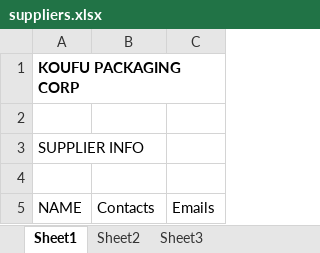
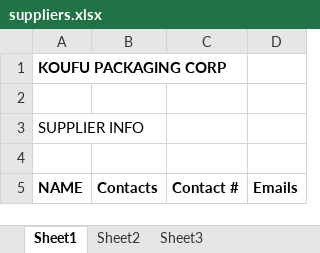
Before and after one commit to howellkit3/ERP_system_codemore_inc_Laravel_2015, an Excel workbook: app/webroot/img/purchasing/suppliers.xlsx, sheet Sheet1, drawn as a sheet; values as stored, in another font and other column widths than the file's, no borders; removed rows and columns are numbered as before the commit, all else as after; the diff names each change by its address in the sheet, - before the commit and + after, or states it on an @@ line.

Commit message:
fix export supplier info

```diff
--- a/app/webroot/img/purchasing/suppliers.xlsx (sheet Sheet1)
+++ b/app/webroot/img/purchasing/suppliers.xlsx (sheet Sheet1)
+column C, row 5: Contact #
-A1:C1 merged
+A1:C1 merged
-A5:B5 bold: off
+A5:B5 bold: on
-D5 bold: off
+D5 bold: on
```
Also changed, not shown: 4 other files.
